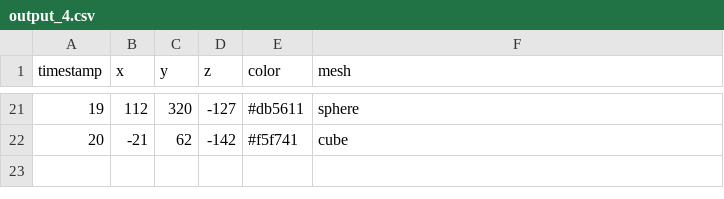
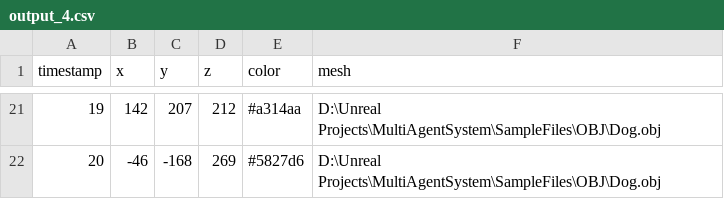
Before and after one commit to AlternaTM/MultiAgentSystemViewer, a CSV file: SampleFiles/CSV/output_4.csv, drawn as a sheet; only a part is shown, gaps mark what is left out; the diff covers the shown part only.

```diff
--- a/SampleFiles/CSV/output_4.csv
+++ b/SampleFiles/CSV/output_4.csv
@@ -21,2 +21,2 @@ timestamp,x,y,z,color,mesh
-19,112,320,-127,#db5611,sphere
-20,-21,62,-142,#f5f741,cube
+19,142,207,212,#a314aa,D:\Unreal Projects\MultiAgentSystem\SampleFiles\OBJ\Dog.obj
+20,-46,-168,269,#5827d6,D:\Unreal Projects\MultiAgentSystem\SampleFiles\OBJ\Dog.obj
```
Also changed, not shown: 95 edited cells elsewhere in this file, SampleFiles/CSV/output_10.csv, SampleFiles/CSV/output_2.csv, 19 other files.
